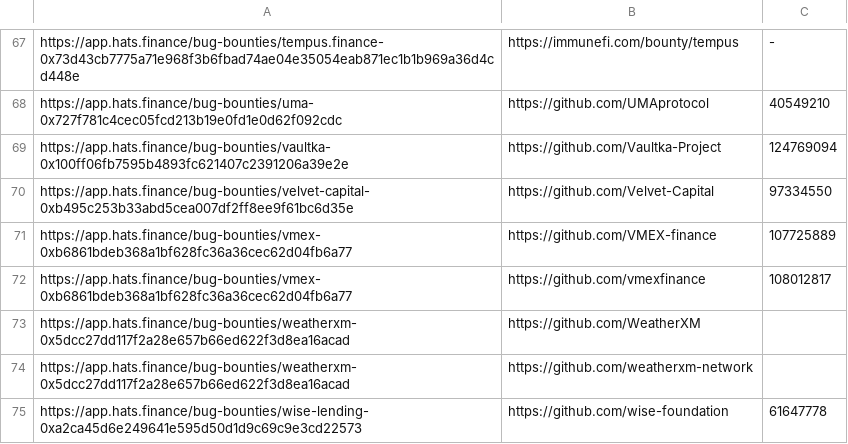
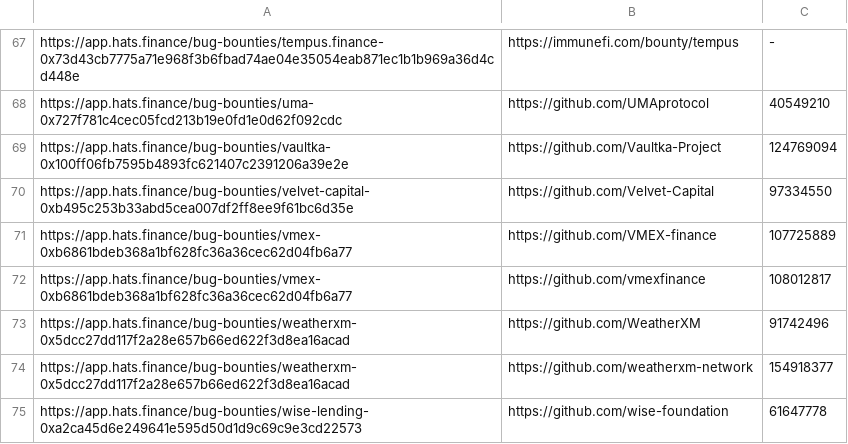
Before and after one commit to nikitastupin/orgs-data, a TSV file: orgs-data/hatsfinance.tsv, drawn as a sheet; only a part is shown, gaps mark what is left out.

```diff
--- a/orgs-data/hatsfinance.tsv
+++ b/orgs-data/hatsfinance.tsv
@@ -72,4 +72,4 @@ https://app.hats.finance/bug-bounties/vmex-0xb6861bdeb368a1bf628fc36a36cec62d04f
 https://app.hats.finance/bug-bounties/vmex-0xb6861bdeb368a1bf628fc36a36cec62d04fb6a77	https://github.com/vmexfinance	108012817
-https://app.hats.finance/bug-bounties/weatherxm-0x5dcc27dd117f2a28e657b66ed622f3d8ea16acad	https://github.com/WeatherXM
-https://app.hats.finance/bug-bounties/weatherxm-0x5dcc27dd117f2a28e657b66ed622f3d8ea16acad	https://github.com/weatherxm-network
+https://app.hats.finance/bug-bounties/weatherxm-0x5dcc27dd117f2a28e657b66ed622f3d8ea16acad	https://github.com/WeatherXM	91742496
+https://app.hats.finance/bug-bounties/weatherxm-0x5dcc27dd117f2a28e657b66ed622f3d8ea16acad	https://github.com/weatherxm-network	154918377
 https://app.hats.finance/bug-bounties/wise-lending-0xa2ca45d6e249641e595d50d1d9c69c9e3cd22573	https://github.com/wise-foundation	61647778
```
Also changed, not shown: orgs-data/hackenproof.tsv, orgs-data/hackerone.external_program.tsv, 1 other file.
